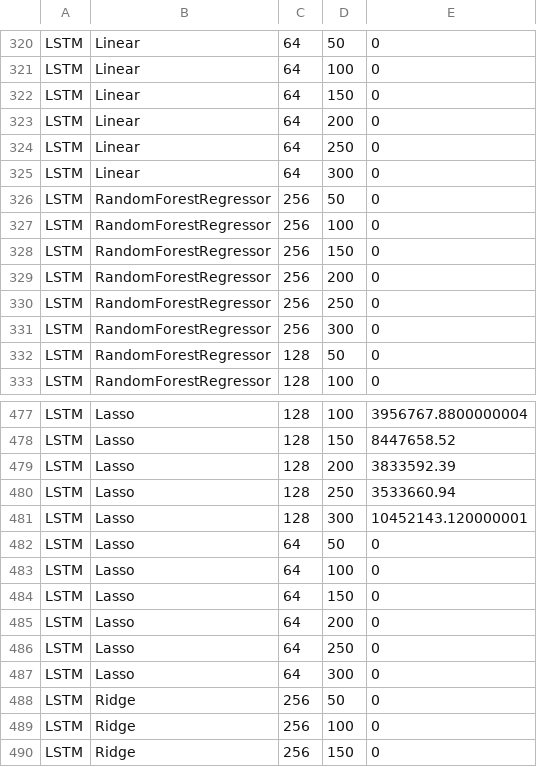
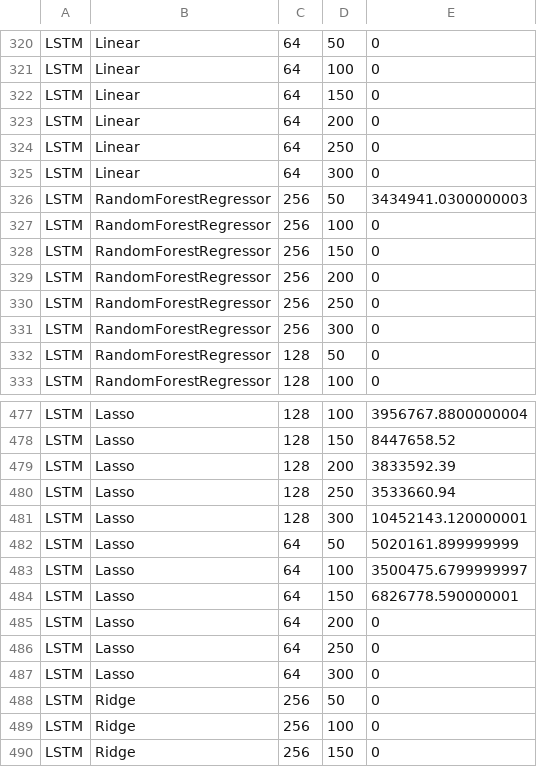
Before and after one commit to Laiyuhung/ntut_AICUP, a CSV file: result/progress_status.csv, drawn as a sheet; only a part is shown, gaps mark what is left out.

```diff
--- a/result/progress_status.csv
+++ b/result/progress_status.csv
@@ -325,3 +325,3 @@ LSTM,Linear,64,250,0
 LSTM,Linear,64,300,0
-LSTM,RandomForestRegressor,256,50,0
+LSTM,RandomForestRegressor,256,50,3434941.0300000003
 LSTM,RandomForestRegressor,256,100,0
@@ -481,5 +481,5 @@ LSTM,Lasso,128,250,3533660.94
 LSTM,Lasso,128,300,10452143.120000001
-LSTM,Lasso,64,50,0
-LSTM,Lasso,64,100,0
-LSTM,Lasso,64,150,0
+LSTM,Lasso,64,50,5020161.899999999
+LSTM,Lasso,64,100,3500475.6799999997
+LSTM,Lasso,64,150,6826778.590000001
 LSTM,Lasso,64,200,0
```
Also changed, not shown: result/output.csv, result/sorted_status.csv, 25 other files.
